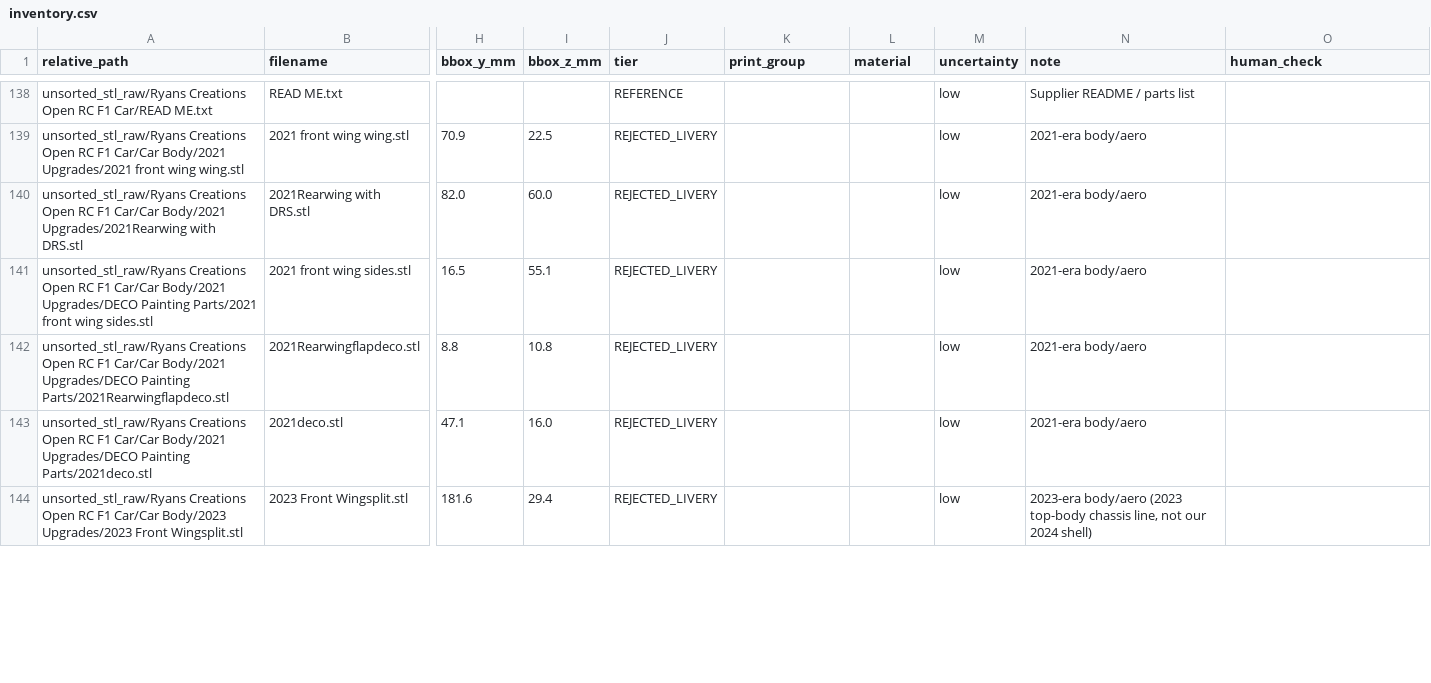
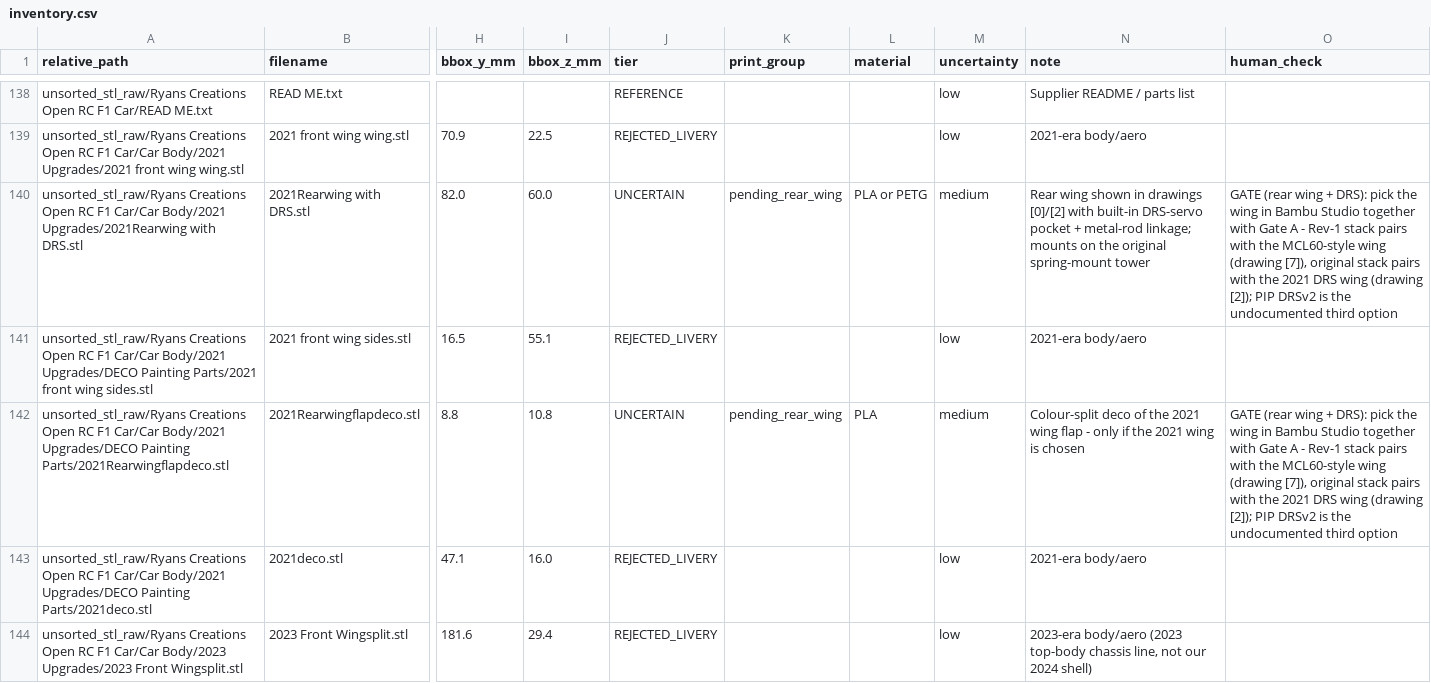
Before and after one commit to beforethenexttolast/w17-3d-codex, a CSV file: 01_inventory/inventory.csv, drawn as a sheet; only a part is shown, gaps mark what is left out; the diff covers the shown part only; the diff names each change by its address in the sheet, - before the commit and + after, or states it on an @@ line.

```diff
--- a/01_inventory/inventory.csv
+++ b/01_inventory/inventory.csv
-J140 (tier): REJECTED_LIVERY
+J140 (tier): UNCERTAIN
-K140 (print_group): (empty)
+K140 (print_group): pending_rear_wing
-L140 (material): (empty)
+L140 (material): PLA or PETG
-M140 (uncertainty): low
+M140 (uncertainty): medium
-N140 (note): 2021-era body/aero
+N140 (note): Rear wing shown in drawings [0]/[2] with built-in DRS-servo pocket + metal-rod linkage; mounts on the original spring-mount tower
-O140 (human_check): (empty)
+O140 (human_check): GATE (rear wing + DRS): pick the wing in Bambu Studio together with Gate A - Rev-1 stack pairs with the MCL60-style wing (drawing [7]), original stack pairs with the 2021 DRS wing (drawing [2]); PIP DRSv2 is the undocumented third option
-J142 (tier): REJECTED_LIVERY
+J142 (tier): UNCERTAIN
-K142 (print_group): (empty)
+K142 (print_group): pending_rear_wing
-L142 (material): (empty)
+L142 (material): PLA
-M142 (uncertainty): low
+M142 (uncertainty): medium
-N142 (note): 2021-era body/aero
+N142 (note): Colour-split deco of the 2021 wing flap - only if the 2021 wing is chosen
-O142 (human_check): (empty)
+O142 (human_check): GATE (rear wing + DRS): pick the wing in Bambu Studio together with Gate A - Rev-1 stack pairs with the MCL60-style wing (drawing [7]), original stack pairs with the 2021 DRS wing (drawing [2]); PIP DRSv2 is the undocumented third option
```
Also changed, not shown: 73 edited cells elsewhere in this file, 10 other files.
